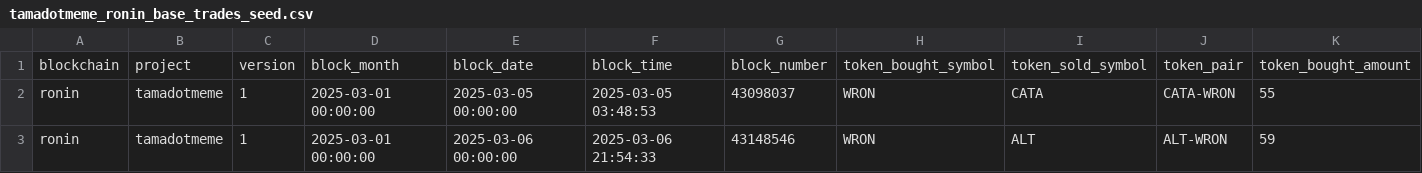
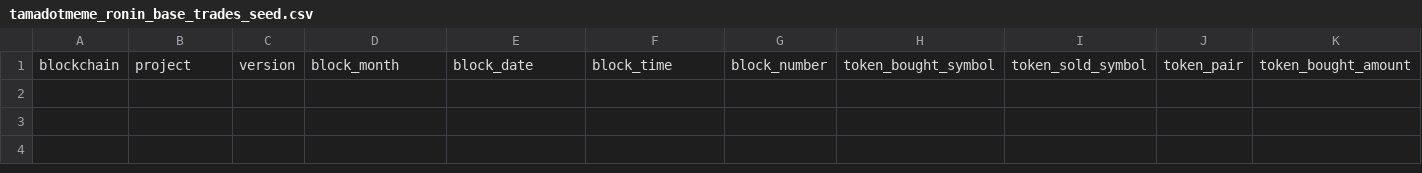
Before and after one commit to sandeshsk12/spellbook, a CSV file: dbt_subprojects/dex/seeds/trades/tamadotmeme_ronin_base_trades_seed.csv, drawn as a sheet; only a part is shown; rows hold the shown columns only; the diff names each change by its address in the sheet, - before the commit and + after, or states it on an @@ line.

Commit message:
empty seed file

```diff
--- a/dbt_subprojects/dex/seeds/trades/tamadotmeme_ronin_base_trades_seed.csv
+++ b/dbt_subprojects/dex/seeds/trades/tamadotmeme_ronin_base_trades_seed.csv
-row 2: ronin | tamadotmeme | 1 | 2025-03-01 00:00:00 | 2025-03-05 00:00:00 | 2025-03-05 03:48:53 | 43098037 | WRON | CATA | CATA-WRON | 55
-row 3: ronin | tamadotmeme | 1 | 2025-03-01 00:00:00 | 2025-03-06 00:00:00 | 2025-03-06 21:54:33 | 43148546 | WRON | ALT | ALT-WRON | 59
```
